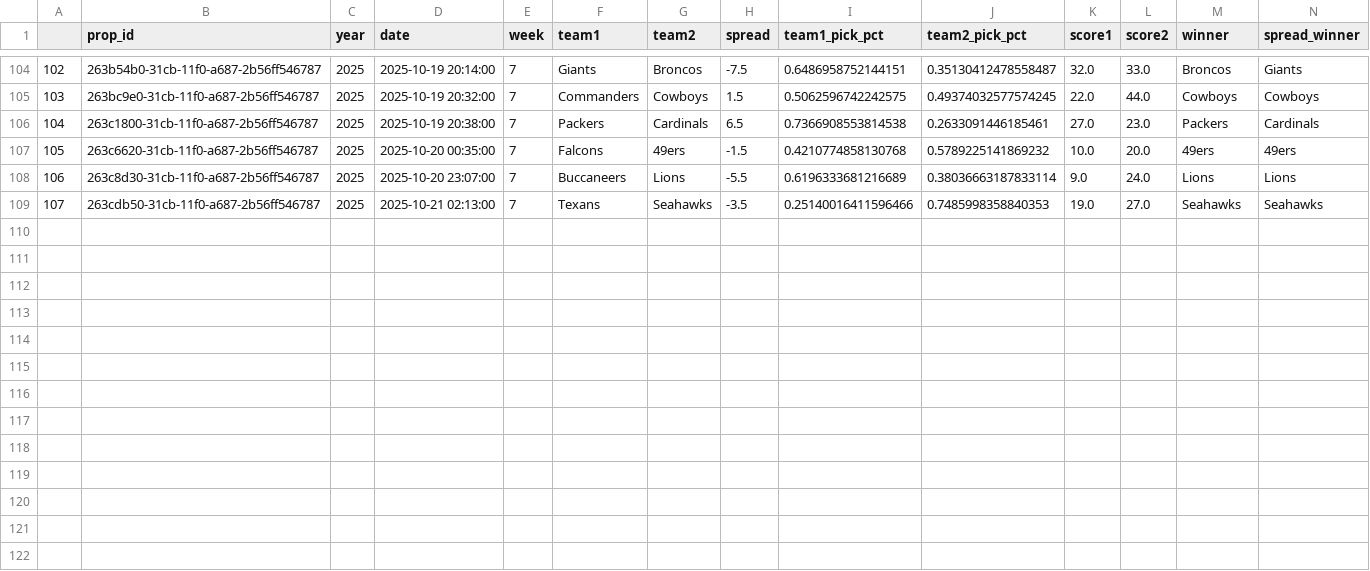
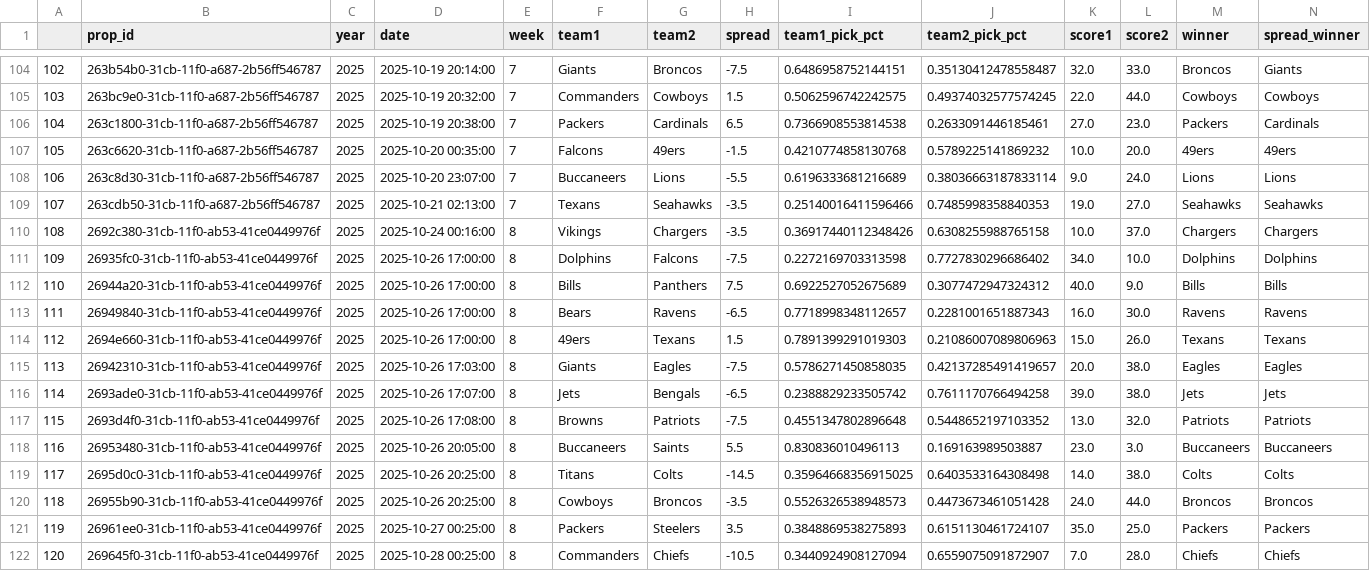
Before and after one commit to rmoerer/np-pick-em, a CSV file: data/games_2025.csv, drawn as a sheet; only a part is shown, gaps mark what is left out; the diff names each change by its address in the sheet, - before the commit and + after, or states it on an @@ line.

```diff
--- a/data/games_2025.csv
+++ b/data/games_2025.csv
+row 110: 108 | 2692c380-31cb-11f0-ab53-41ce0449976f | 2025 | 2025-10-24 00:16:00 | 8 | Vikings | Chargers | -3.5 | 0.36917440112348426 | 0.6308255988765158 | 10.0 | 37.0 | Chargers | Chargers
+row 111: 109 | 26935fc0-31cb-11f0-ab53-41ce0449976f | 2025 | 2025-10-26 17:00:00 | 8 | Dolphins | Falcons | -7.5 | 0.2272169703313598 | 0.7727830296686402 | 34.0 | 10.0 | Dolphins | Dolphins
+row 112: 110 | 26944a20-31cb-11f0-ab53-41ce0449976f | 2025 | 2025-10-26 17:00:00 | 8 | Bills | Panthers | 7.5 | 0.6922527052675689 | 0.3077472947324312 | 40.0 | 9.0 | Bills | Bills
+row 113: 111 | 26949840-31cb-11f0-ab53-41ce0449976f | 2025 | 2025-10-26 17:00:00 | 8 | Bears | Ravens | -6.5 | 0.7718998348112657 | 0.2281001651887343 | 16.0 | 30.0 | Ravens | Ravens
+row 114: 112 | 2694e660-31cb-11f0-ab53-41ce0449976f | 2025 | 2025-10-26 17:00:00 | 8 | 49ers | Texans | 1.5 | 0.7891399291019303 | 0.21086007089806963 | 15.0 | 26.0 | Texans | Texans
+row 115: 113 | 26942310-31cb-11f0-ab53-41ce0449976f | 2025 | 2025-10-26 17:03:00 | 8 | Giants | Eagles | -7.5 | 0.5786271450858035 | 0.42137285491419657 | 20.0 | 38.0 | Eagles | Eagles
+row 116: 114 | 2693ade0-31cb-11f0-ab53-41ce0449976f | 2025 | 2025-10-26 17:07:00 | 8 | Jets | Bengals | -6.5 | 0.2388829233505742 | 0.7611170766494258 | 39.0 | 38.0 | Jets | Jets
+row 117: 115 | 2693d4f0-31cb-11f0-ab53-41ce0449976f | 2025 | 2025-10-26 17:08:00 | 8 | Browns | Patriots | -7.5 | 0.4551347802896648 | 0.5448652197103352 | 13.0 | 32.0 | Patriots | Patriots
+row 118: 116 | 26953480-31cb-11f0-ab53-41ce0449976f | 2025 | 2025-10-26 20:05:00 | 8 | Buccaneers | Saints | 5.5 | 0.830836010496113 | 0.169163989503887 | 23.0 | 3.0 | Buccaneers | Buccaneers
+row 119: 117 | 2695d0c0-31cb-11f0-ab53-41ce0449976f | 2025 | 2025-10-26 20:25:00 | 8 | Titans | Colts | -14.5 | 0.35964668356915025 | 0.6403533164308498 | 14.0 | 38.0 | Colts | Colts
+row 120: 118 | 26955b90-31cb-11f0-ab53-41ce0449976f | 2025 | 2025-10-26 20:25:00 | 8 | Cowboys | Broncos | -3.5 | 0.5526326538948573 | 0.4473673461051428 | 24.0 | 44.0 | Broncos | Broncos
+row 121: 119 | 26961ee0-31cb-11f0-ab53-41ce0449976f | 2025 | 2025-10-27 00:25:00 | 8 | Packers | Steelers | 3.5 | 0.3848869538275893 | 0.6151130461724107 | 35.0 | 25.0 | Packers | Packers
+row 122: 120 | 269645f0-31cb-11f0-ab53-41ce0449976f | 2025 | 2025-10-28 00:25:00 | 8 | Commanders | Chiefs | -10.5 | 0.3440924908127094 | 0.6559075091872907 | 7.0 | 28.0 | Chiefs | Chiefs
```
Also changed, not shown: 1 other file.
